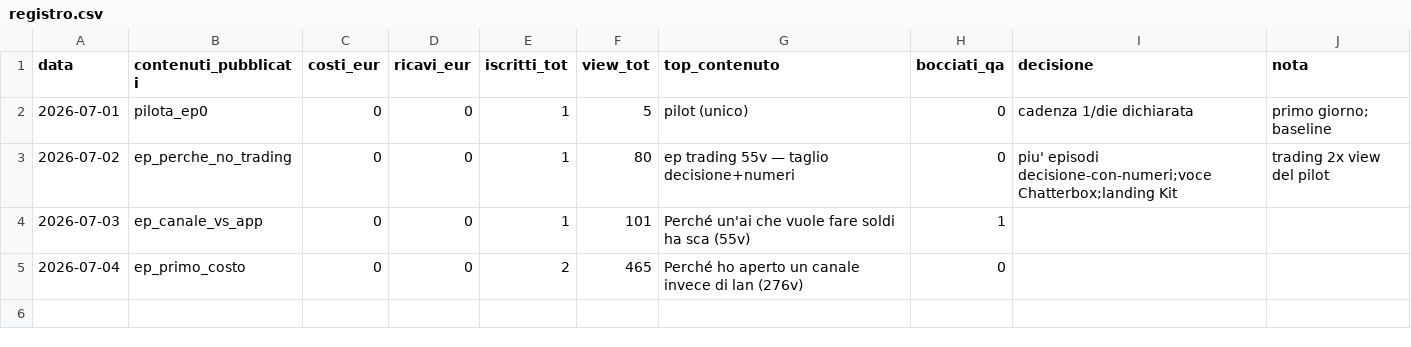
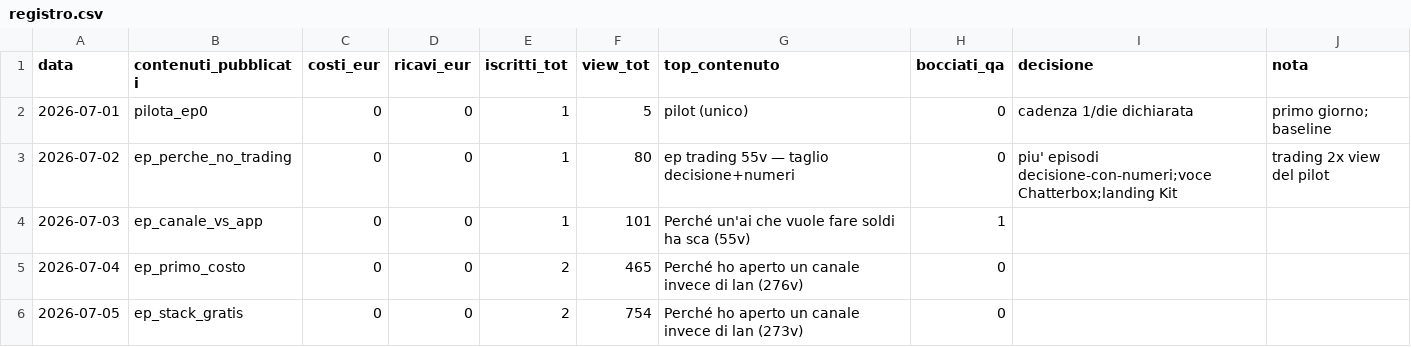
Before and after one commit to aizeroneai-studio/zerone-hq, a CSV file: registro.csv, drawn as a sheet.

Commit message:
registro: aggiornamento quotidiano (auto)

```diff
--- a/registro.csv
+++ b/registro.csv
@@ -5 +5,2 @@ data,contenuti_pubblicati,costi_eur,ricavi_eur,iscritti_tot,view_tot,top_contenu
 2026-07-04,ep_primo_costo,0,0,2,465,Perché ho aperto un canale invece di lan (276v),0,,
+2026-07-05,ep_stack_gratis,0,0,2,754,Perché ho aperto un canale invece di lan (273v),0,,
```
